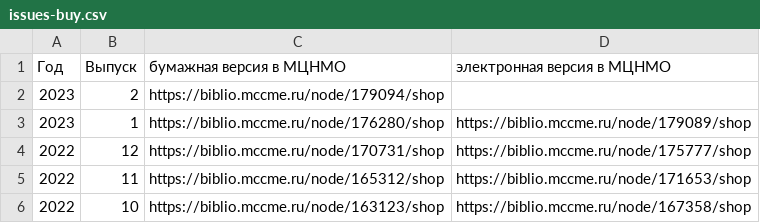
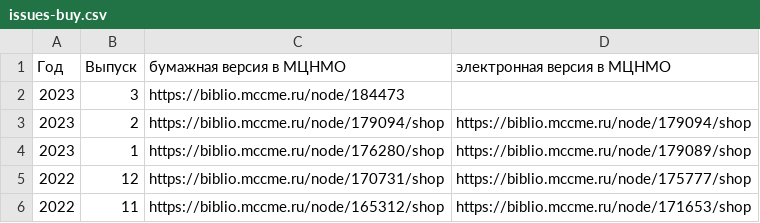
Before and after one commit to kvantik/hugo-kvantik, a CSV file: resources/csv/issues-buy.csv, drawn as a sheet; only a part is shown; the shorter side is filled out with more unchanged rows.

```diff
--- a/resources/csv/issues-buy.csv
+++ b/resources/csv/issues-buy.csv
@@ -1,3 +1,4 @@
 Год,Выпуск,бумажная версия в МЦНМО,электронная версия в МЦНМО
-2023,2,https://biblio.mccme.ru/node/179094/shop,
+2023,3,https://biblio.mccme.ru/node/184473,
+2023,2,https://biblio.mccme.ru/node/179094/shop,https://biblio.mccme.ru/node/179094/shop
 2023,1,https://biblio.mccme.ru/node/176280/shop,https://biblio.mccme.ru/node/179089/shop
```
Also changed, not shown: resources/csv/issues.csv, 3 other files.
